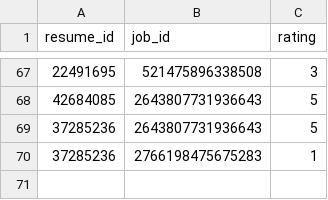
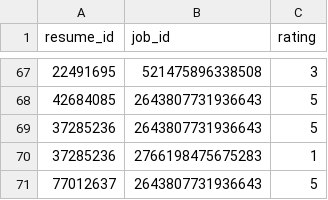
Before and after one commit to Navyakumar98/MTech_AI, a CSV file: backend/data/ratings.csv, drawn as a sheet; only a part is shown, gaps mark what is left out.

```diff
--- a/backend/data/ratings.csv
+++ b/backend/data/ratings.csv
@@ -70 +70,2 @@ resume_id,job_id,rating
 37285236,2766198475675283,1
+77012637,2643807731936643,5
```
Also changed, not shown: backend/data/metrics.csv.
